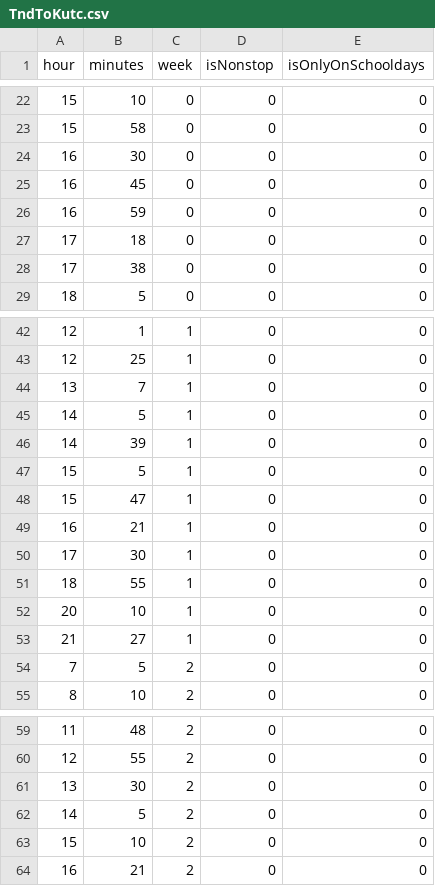
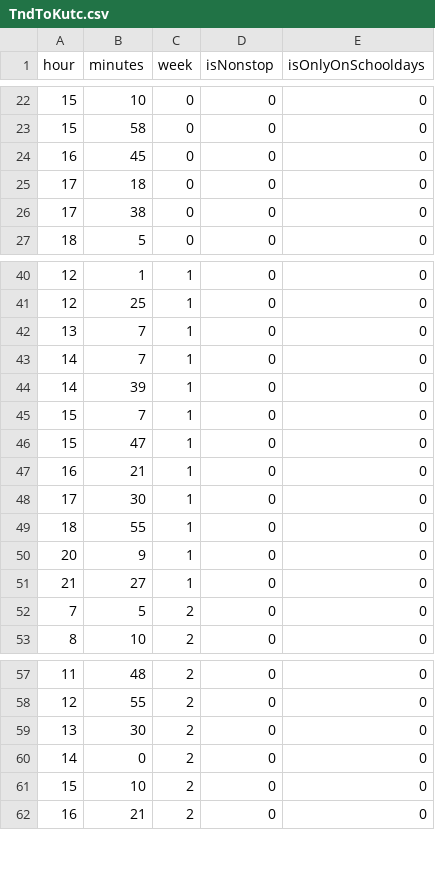
Before and after one commit to NUmeroAndDev/SojoDia-BusDate, a CSV file: TndToKutc.csv, drawn as a sheet; only a part is shown, gaps mark what is left out.

Commit message:
updated bus data

```diff
--- a/TndToKutc.csv
+++ b/TndToKutc.csv
@@ -23,5 +23,3 @@ hour,minutes,week,isNonstop,isOnlyOnSchooldays
 15,58,0,0,0
-16,30,0,0,0
 16,45,0,0,0
-16,59,0,0,0
 17,18,0,0,0
@@ -44,5 +42,5 @@ hour,minutes,week,isNonstop,isOnlyOnSchooldays
 13,7,1,0,0
-14,5,1,0,0
+14,7,1,0,0
 14,39,1,0,0
-15,5,1,0,0
+15,7,1,0,0
 15,47,1,0,0
@@ -51,3 +49,3 @@ hour,minutes,week,isNonstop,isOnlyOnSchooldays
 18,55,1,0,0
-20,10,1,0,0
+20,9,1,0,0
 21,27,1,0,0
@@ -61,3 +59,3 @@ hour,minutes,week,isNonstop,isOnlyOnSchooldays
 13,30,2,0,0
-14,5,2,0,0
+14,0,2,0,0
 15,10,2,0,0
```
Also changed, not shown: KutcToTk.csv, 1 other file.
